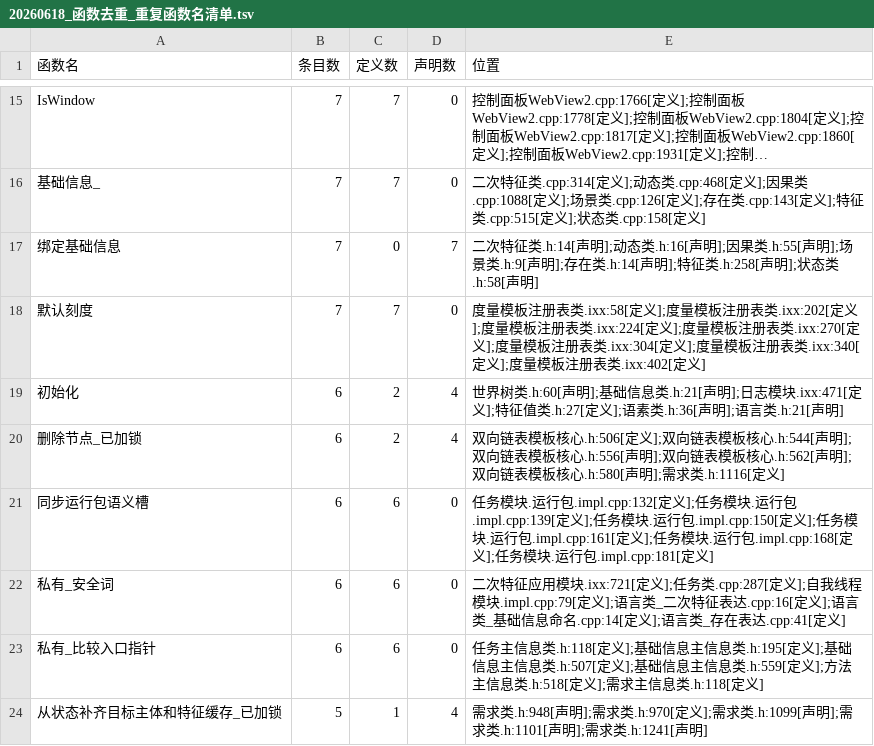
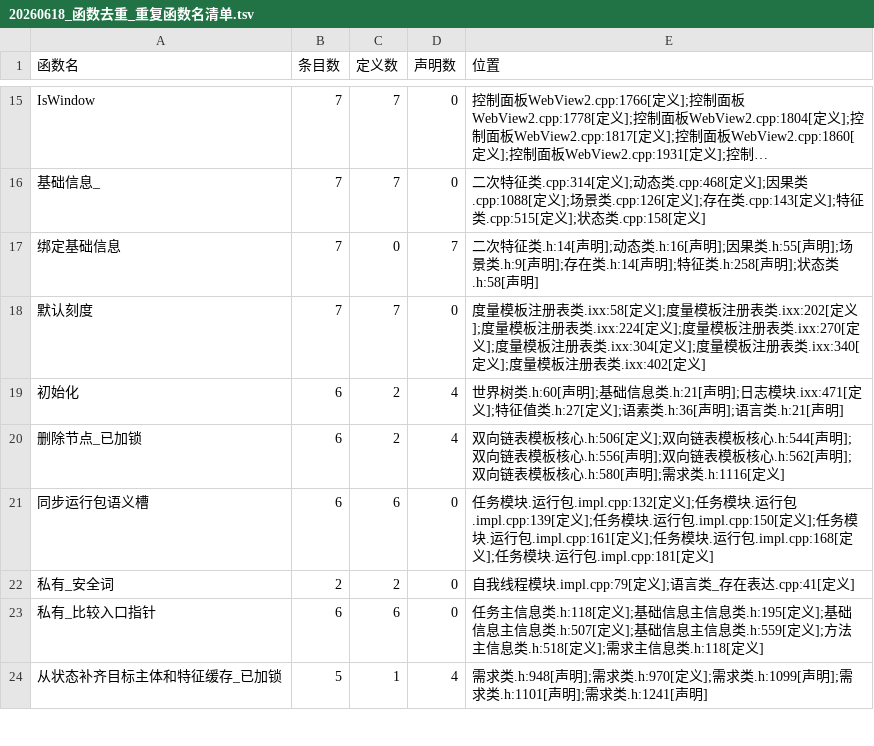
Before and after one commit to chunhaizh-cyber/Birthplace-of-digital-civilization, a TSV file: 实施记录/20260618_函数去重_重复函数名清单.tsv, drawn as a sheet; only a part is shown, gaps mark what is left out; long unchanged cells end in ….

```diff
--- a/实施记录/20260618_函数去重_重复函数名清单.tsv
+++ b/实施记录/20260618_函数去重_重复函数名清单.tsv
@@ -21,3 +21,3 @@
 "同步运行包语义槽"	"6"	"6"	"0"	"任务模块.运行包.impl.cpp:132[定义];任务模块.运行包.impl.cpp:139[定义];任务模块.运行包.impl.cpp:150[定义];任务模块.运行包.impl.cpp:161[定义];任务模块.运行包.impl.cpp:168[定义];任务模块.运行包.impl.cpp:181[定义]"
-"私有_安全词"	"6"	"6"	"0"	"二次特征应用模块.ixx:721[定义];任务类.cpp:287[定义];自我线程模块.impl.cpp:79[定义];语言类_二次特征表达.cpp:16[定义];语言类_基础信息命名.cpp:14[定义];语言类_存在表达.cpp:41[定义]"
+"私有_安全词"	"2"	"2"	"0"	"自我线程模块.impl.cpp:79[定义];语言类_存在表达.cpp:41[定义]"
 "私有_比较入口指针"	"6"	"6"	"0"	"任务主信息类.h:118[定义];基础信息主信息类.h:195[定义];基础信息主信息类.h:507[定义];基础信息主信息类.h:559[定义];方法主信息类.h:518[定义];需求主信息类.h:118[定义]"
```
Also changed, not shown: 实施记录/20260618_函数去重_重复函数功能签名清单.tsv, 11 other files.
